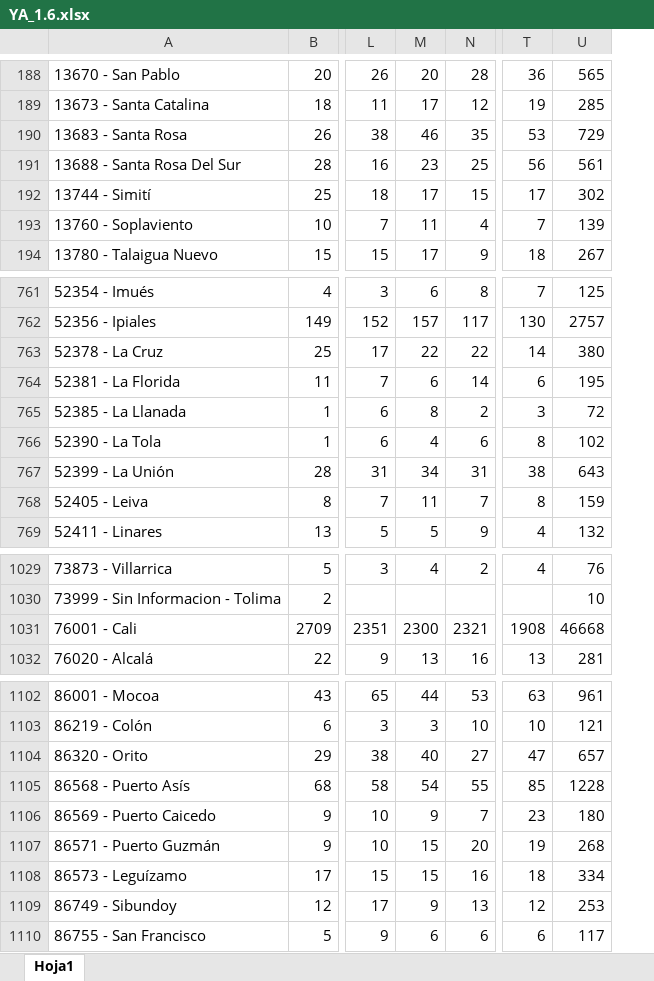
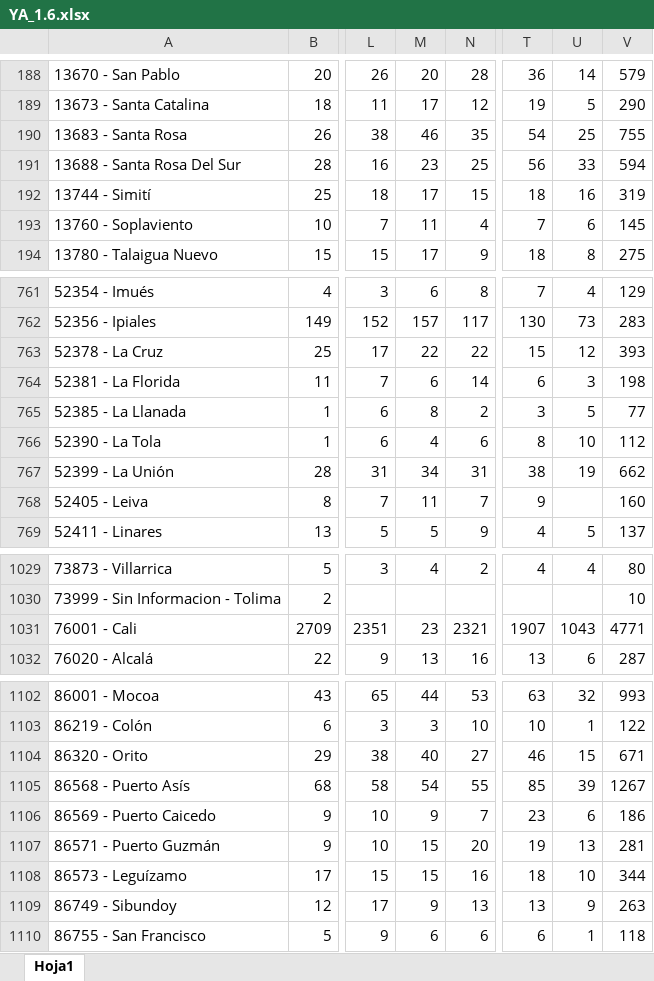
Before and after one commit to dfmendivelso10/Ninez-YA, an Excel workbook: 02_RAW-Data/YA_1.6.xlsx, sheet Hoja1, drawn as a sheet; only a part is shown, gaps mark what is left out; values as stored, in another font and other column widths than the file's, no borders; removed rows and columns are numbered as before the commit, all else as after; the diff covers the shown part only; the diff names each change by its address in the sheet, - before the commit and + after, or states it on an @@ line.

```diff
--- a/02_RAW-Data/YA_1.6.xlsx (sheet Hoja1)
+++ b/02_RAW-Data/YA_1.6.xlsx (sheet Hoja1)
-column U, rows 188-194: 565 | 285 | 729 | 561 | 302 | 139 | 267; rows 761-769: 125 | 2757 | 380 | 195 | 72 | 102 | 643 | 159 | 132; rows 1029-1032: 76 | 10 | 46668 | 281; rows 1102-1110: 961 | 121 | 657 | 1228 | 180 | 268 | 334 | 253 | 117
+column U, rows 188-194: 14 | 5 | 25 | 33 | 16 | 6 | 8; rows 761-769: 4 | 73 | 12 | 3 | 5 | 10 | 19 |  | 5; rows 1029-1032: 4 |  | 1043 | 6; rows 1102-1110: 32 | 1 | 15 | 39 | 6 | 13 | 10 | 9 | 1
+column V, rows 188-194: 579 | 290 | 755 | 594 | 319 | 145 | 275; rows 761-769: 129 | 283 | 393 | 198 | 77 | 112 | 662 | 160 | 137; rows 1029-1032: 80 | 10 | 4771 | 287; rows 1102-1110: 993 | 122 | 671 | 1267 | 186 | 281 | 344 | 263 | 118
-T190: 53
+T190: 54
-T192: 17
+T192: 18
-T763: 14
+T763: 15
-T768: 8
+T768: 9
-M1031: 2300
+M1031: 23
-T1031: 1908
+T1031: 1907
-T1104: 47
+T1104: 46
-T1109: 12
+T1109: 13
```
Also changed, not shown: 59 edited cells and cell formats elsewhere in this sheet, 02_RAW-Data/YA_1.4.xlsx, 4 other files.
